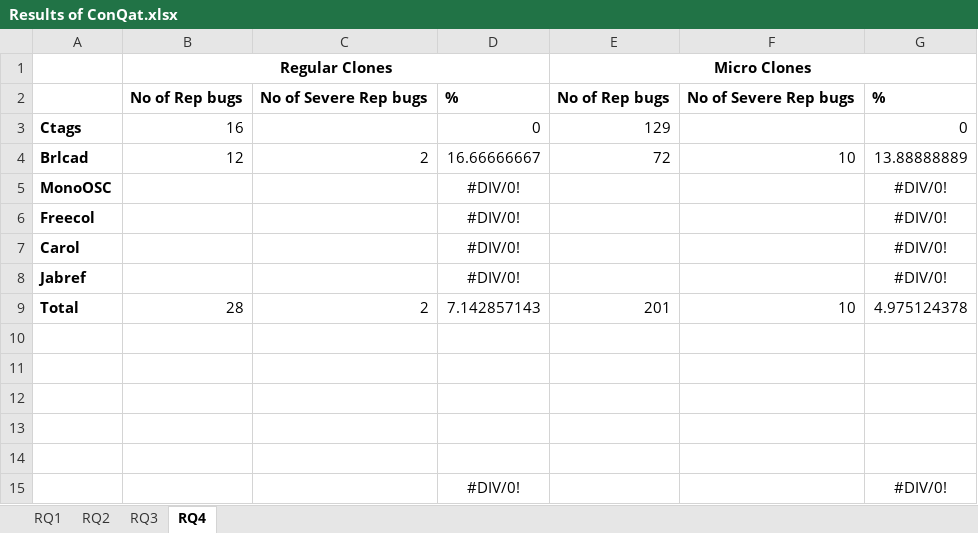
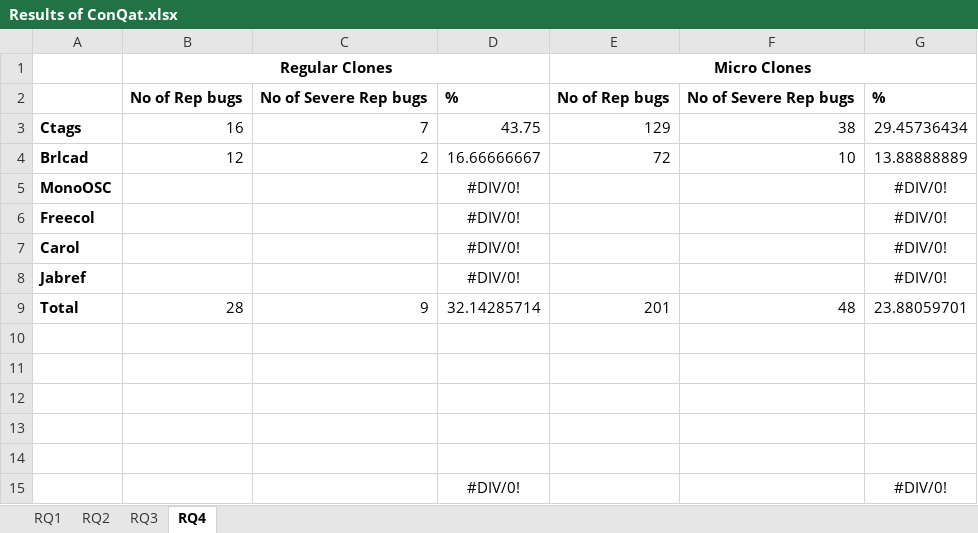
Before and after one commit to JudithFran/BugReplicationMicroRegularCloneConQat, an Excel workbook: Results of ConQat.xlsx, sheet RQ4, drawn as a sheet; values as stored, in another font and other column widths than the file's, no borders; the diff names each change by its address in the sheet, - before the commit and + after, or states it on an @@ line.

Commit message:
Result updated.

```diff
--- a/Results of ConQat.xlsx (sheet RQ4)
+++ b/Results of ConQat.xlsx (sheet RQ4)
-C3: (empty)
+C3: 7
-D3: 0
+D3: 43.75
-F3: (empty)
+F3: 38
-G3: 0
+G3: 29.45736434
-C9: 2
+C9: 9
-D9: 7.142857143
+D9: 32.14285714
-F9: 10
+F9: 48
-G9: 4.975124378
+G9: 23.88059701
```
Also changed, not shown: 1 other file.
